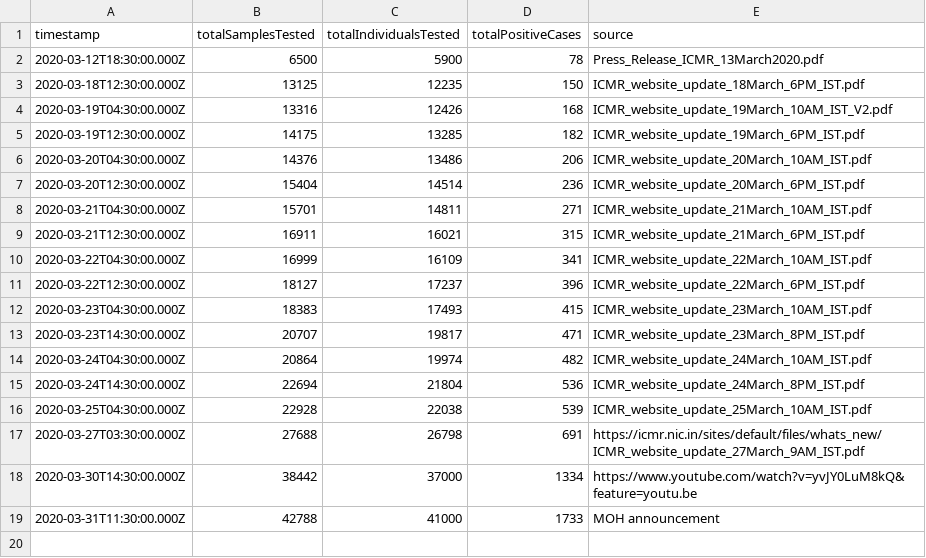
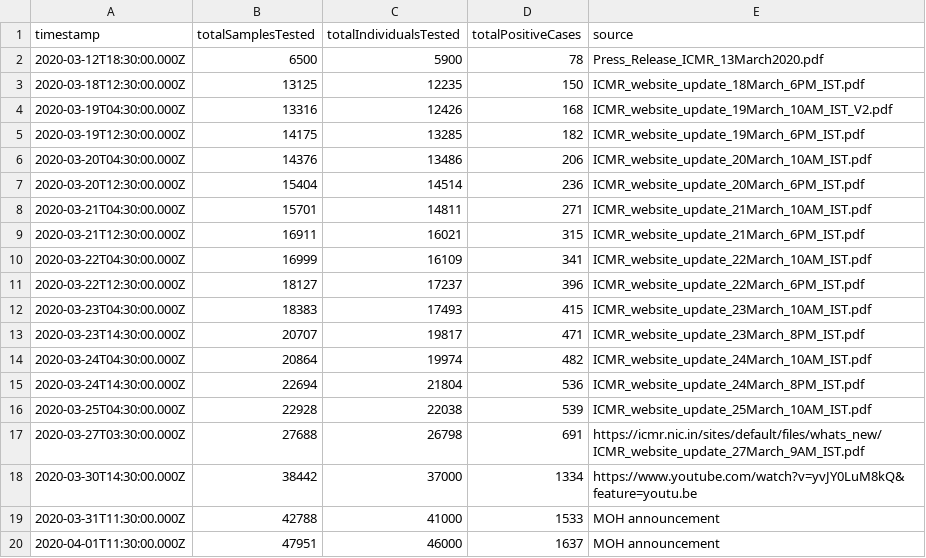
Before and after one commit to ianforme/india-covid-ql-helper, a CSV file: india_testing_daily.csv, drawn as a sheet.

Commit message:
update

```diff
--- a/india_testing_daily.csv
+++ b/india_testing_daily.csv
@@ -18,2 +18,3 @@ timestamp,totalSamplesTested,totalIndividualsTested,totalPositiveCases,source
 2020-03-30T14:30:00.000Z,38442,37000,1334,https://www.youtube.com/watch?v=yvJY0LuM8kQ&feature=youtu.be
-2020-03-31T11:30:00.000Z,42788,41000,1733,MOH announcement
+2020-03-31T11:30:00.000Z,42788,41000,1533,MOH announcement
+2020-04-01T11:30:00.000Z,47951,46000,1637,MOH announcement
```
